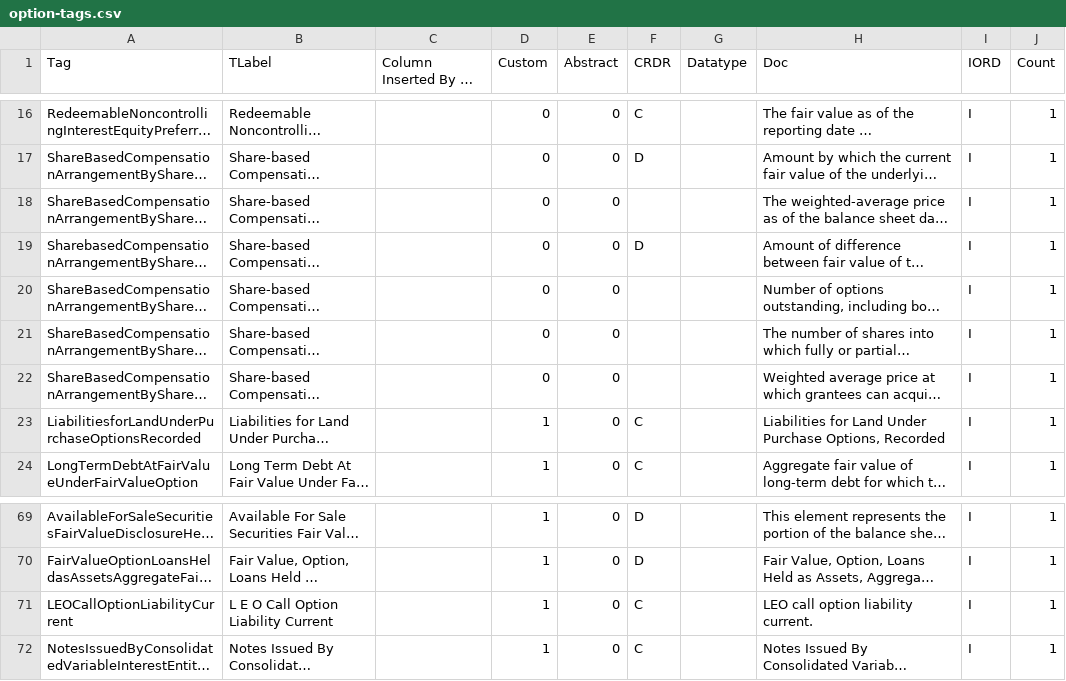
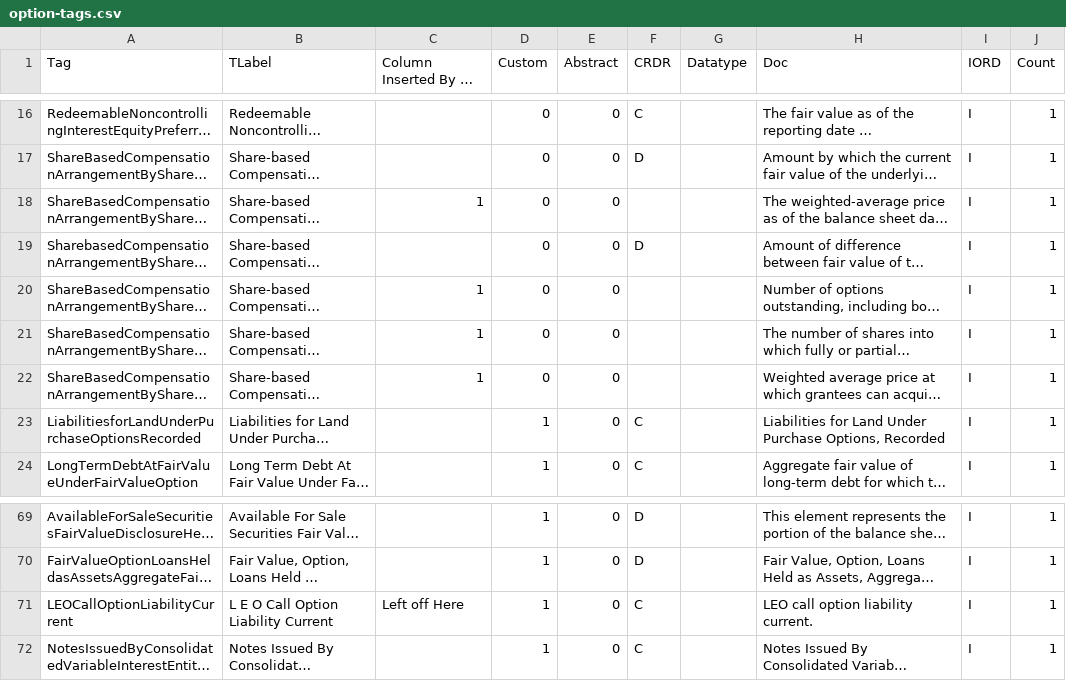
Before and after one commit to franklinyin1/investment-analyzer, a CSV file: csv/option-tags.csv, drawn as a sheet; only a part is shown, gaps mark what is left out; long unchanged cells end in …; the diff names each change by its address in the sheet, - before the commit and + after, or states it on an @@ line.

Commit message:
update 2 option-tag csv

```diff
--- a/csv/option-tags.csv
+++ b/csv/option-tags.csv
-C18: (empty)
+C18: 1
-C20:C22: (empty)
+C20:C22: 1
-C71: (empty)
+C71: Left off Here
```
